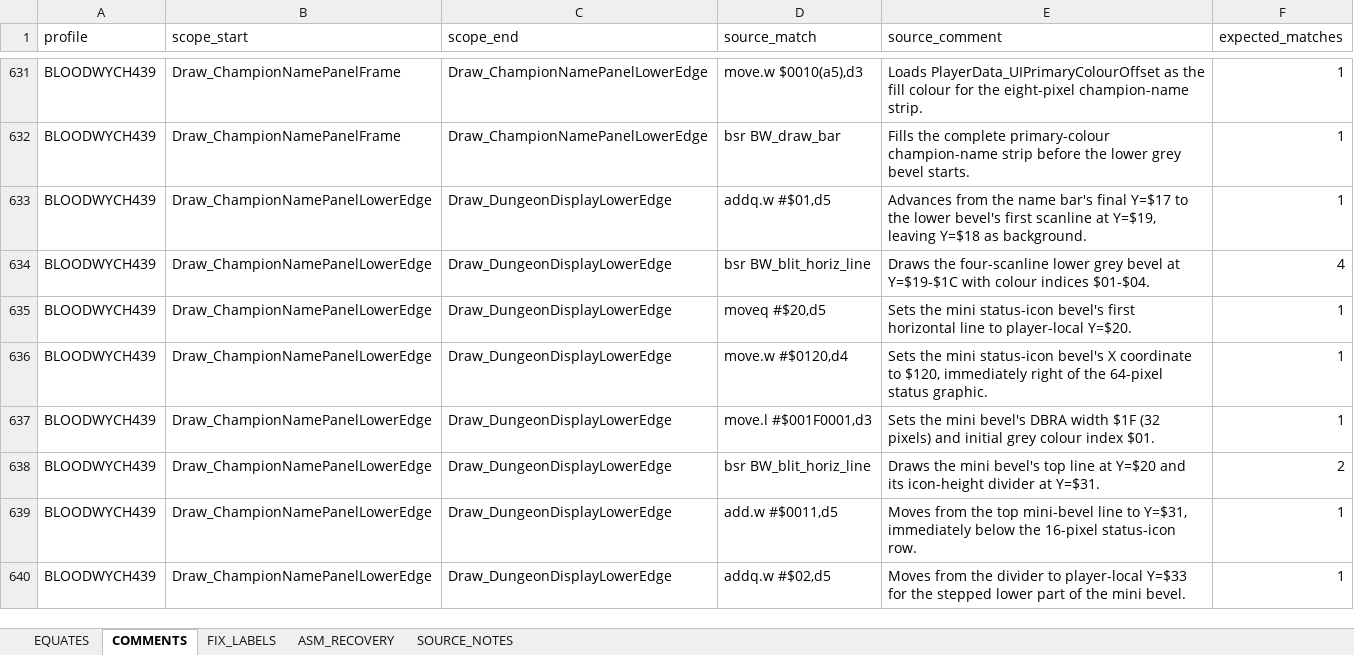
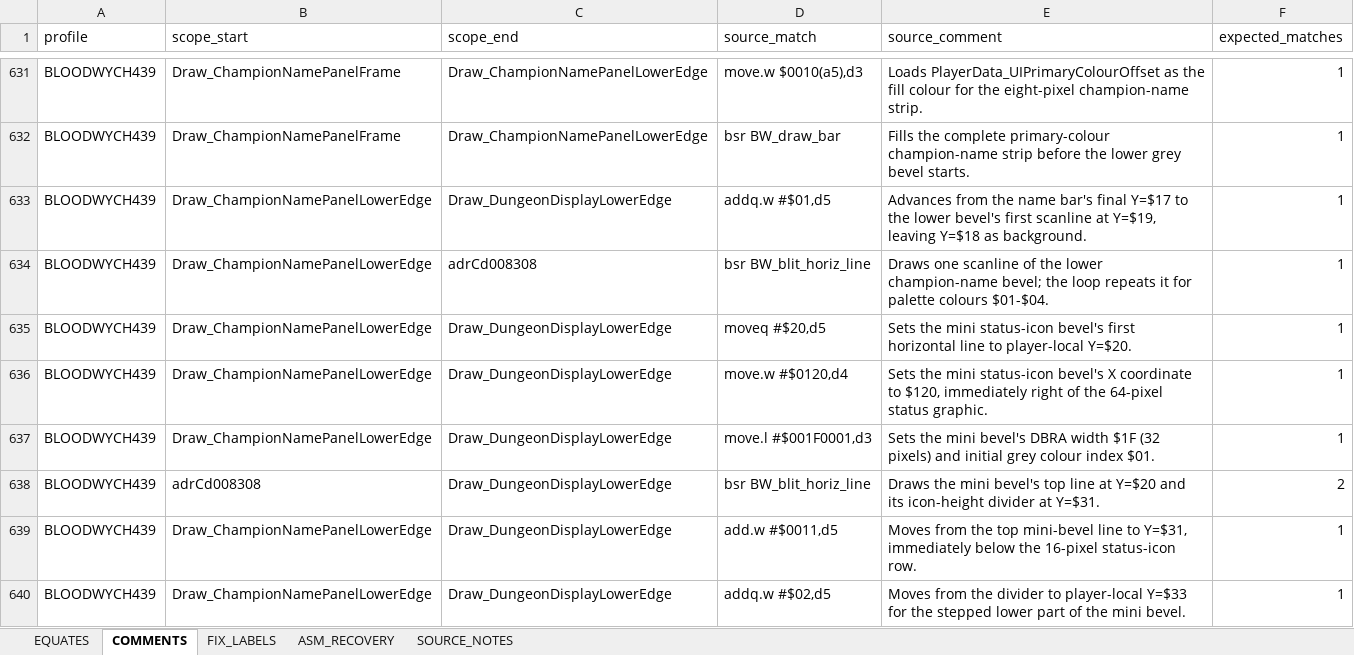
Before and after one commit to HoraceAndTheSpider/Bloodwych-68k, an Excel workbook: cleanup.xlsx, sheet COMMENTS, drawn as a sheet; only a part is shown, gaps mark what is left out; values as stored, in another font and other column widths than the file's, no borders; the diff covers the shown part only; the diff names each change by its address in the sheet, - before the commit and + after, or states it on an @@ line.

```diff
--- a/cleanup.xlsx (sheet COMMENTS)
+++ b/cleanup.xlsx (sheet COMMENTS)
-C634 (scope_end): Draw_DungeonDisplayLowerEdge
+C634 (scope_end): adrCd008308
-E634 (source_comment): Draws the four-scanline lower grey bevel at Y=$19-$1C with colour indices $01-$04.
+E634 (source_comment): Draws one scanline of the lower champion-name bevel; the loop repeats it for palette colours $01-$04.
-F634 (expected_matches): 4
+F634 (expected_matches): 1
-B638 (scope_start): Draw_ChampionNamePanelLowerEdge
+B638 (scope_start): adrCd008308
```
Also changed, not shown: 87 edited cells and cell formats elsewhere in this sheet, segments.xlsx, 19 other files.
